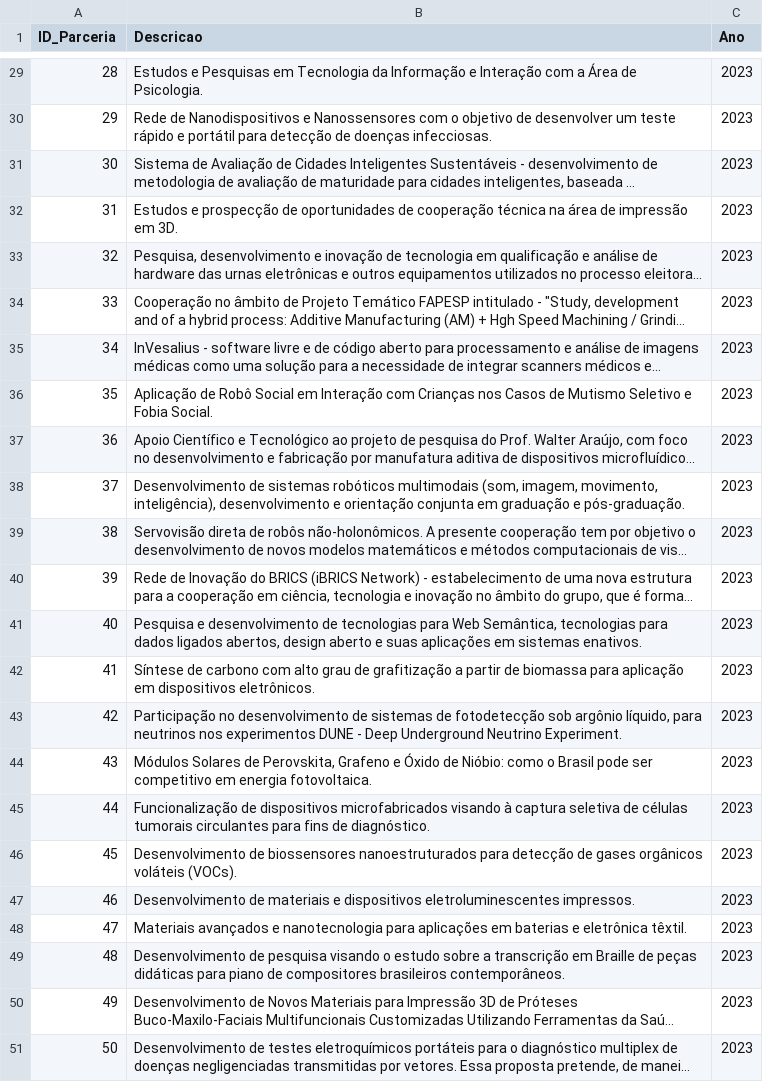
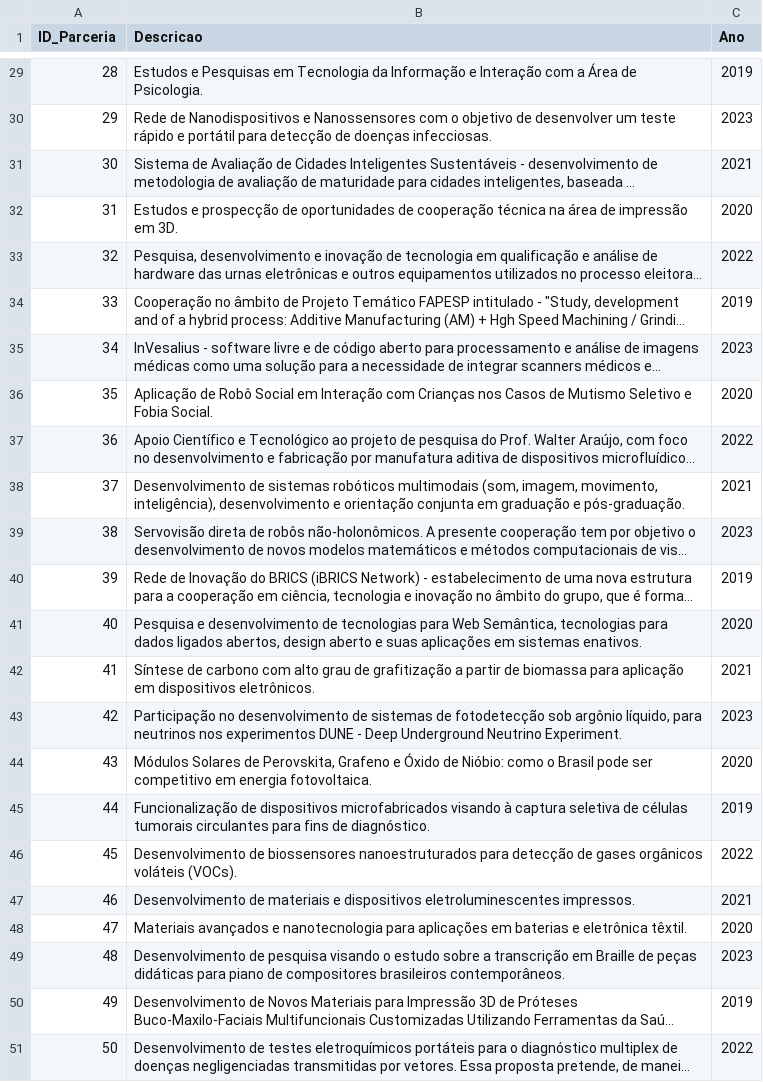
Before and after one commit to RodolfoLessa/TP2_IBD, a CSV file: TabelaParceria.csv, drawn as a sheet; only a part is shown, gaps mark what is left out; long unchanged cells end in …; the diff covers the shown part only; the diff names each change by its address in the sheet, - before the commit and + after, or states it on an @@ line.

```diff
--- a/TabelaParceria.csv
+++ b/TabelaParceria.csv
-C29 (Ano): 2023
+C29 (Ano): 2019
-C31 (Ano): 2023
+C31 (Ano): 2021
-C32 (Ano): 2023
+C32 (Ano): 2020
-C33 (Ano): 2023
+C33 (Ano): 2022
-C34 (Ano): 2023
+C34 (Ano): 2019
-C36 (Ano): 2023
+C36 (Ano): 2020
-C37 (Ano): 2023
+C37 (Ano): 2022
-C38 (Ano): 2023
+C38 (Ano): 2021
-C40 (Ano): 2023
+C40 (Ano): 2019
-C41 (Ano): 2023
+C41 (Ano): 2020
-C42 (Ano): 2023
+C42 (Ano): 2021
-C44 (Ano): 2023
+C44 (Ano): 2020
-C45 (Ano): 2023
+C45 (Ano): 2019
-C46 (Ano): 2023
+C46 (Ano): 2022
-C47 (Ano): 2023
+C47 (Ano): 2021
-C48 (Ano): 2023
+C48 (Ano): 2020
-C50 (Ano): 2023
+C50 (Ano): 2019
-C51 (Ano): 2023
+C51 (Ano): 2022
```
Also changed, not shown: 22 edited cells elsewhere in this file, TabelaInstituicao.csv, 2 other files.
